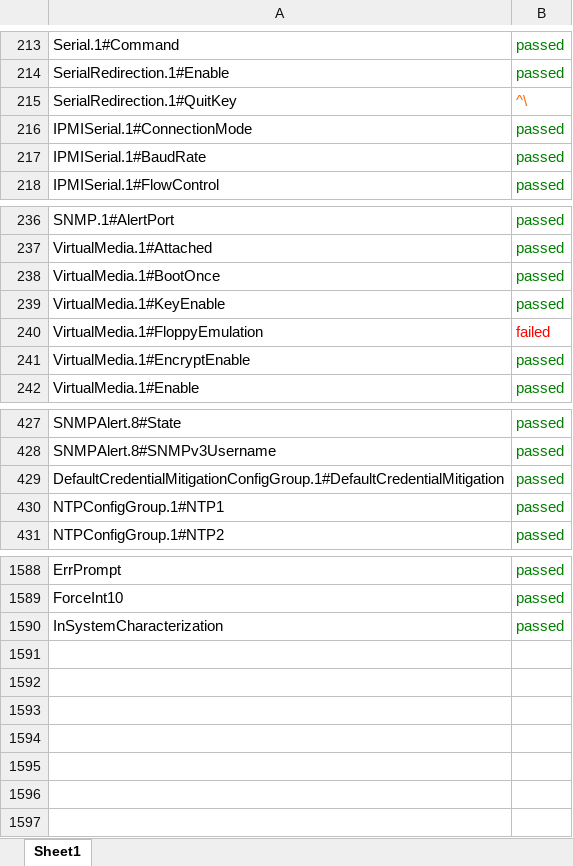
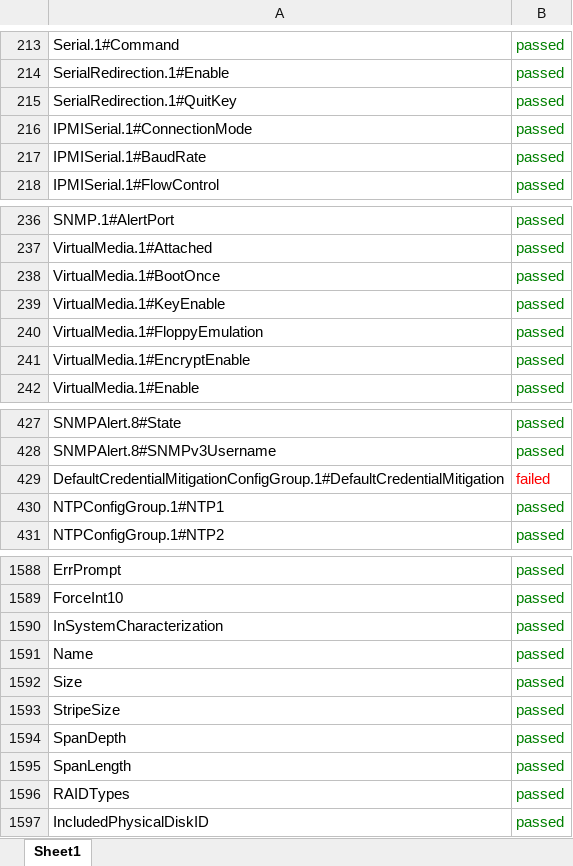
Before and after one commit to surdinboris/xml, an Excel workbook: dell/C1WN2S2_config_report_conf_orig.tmp.xml_report.xlsx, sheet Sheet1, drawn as a sheet; only a part is shown, gaps mark what is left out; values as stored, in another font and other column widths than the file's, no borders; the diff names each change by its address in the sheet, - before the commit and + after, or states it on an @@ line.

```diff
--- a/dell/C1WN2S2_config_report_conf_orig.tmp.xml_report.xlsx (sheet Sheet1)
+++ b/dell/C1WN2S2_config_report_conf_orig.tmp.xml_report.xlsx (sheet Sheet1)
-B215: ^\
+B215: passed
-B215 text colour: #FF6600
+B215 text colour: #008000
-B240: failed
+B240: passed
-B240 text colour: #FF0000
+B240 text colour: #008000
-B429: passed
+B429: failed
-B429 text colour: #008000
+B429 text colour: #FF0000
+row 1591: Name | passed
+row 1592: Size | passed
+row 1593: StripeSize | passed
+row 1594: SpanDepth | passed
+row 1595: SpanLength | passed
+row 1596: RAIDTypes | passed
+row 1597: IncludedPhysicalDiskID | passed
```
Also changed, not shown: dell/C1WN2S2_hwinvent_report_hw_orig_tmp.xml_report.xlsx, 8 other files.
